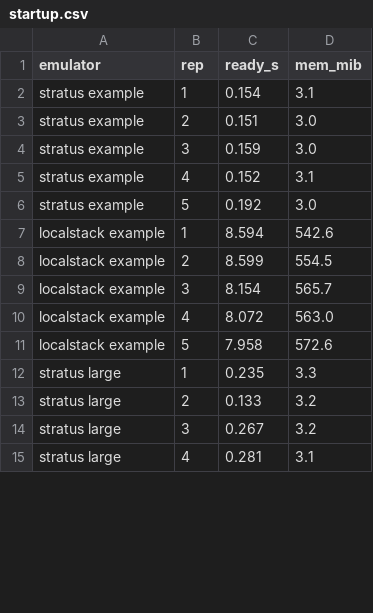
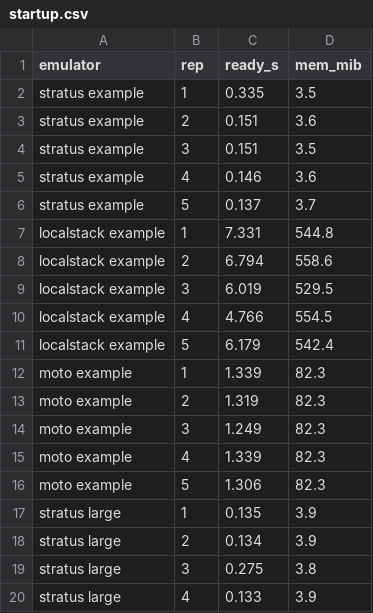
Before and after one commit to playlikeboy/stratus, a CSV file: bench/results/startup.csv, drawn as a sheet; only a part is shown; the diff covers the shown part only.

```diff
--- a/bench/results/startup.csv
+++ b/bench/results/startup.csv
@@ -1,15 +1,20 @@
 emulator,rep,ready_s,mem_mib
-stratus example,1,0.154,3.1
-stratus example,2,0.151,3.0
-stratus example,3,0.159,3.0
-stratus example,4,0.152,3.1
-stratus example,5,0.192,3.0
-localstack example,1,8.594,542.6
-localstack example,2,8.599,554.5
-localstack example,3,8.154,565.7
-localstack example,4,8.072,563.0
-localstack example,5,7.958,572.6
-stratus large,1,0.235,3.3
-stratus large,2,0.133,3.2
-stratus large,3,0.267,3.2
-stratus large,4,0.281,3.1
+stratus example,1,0.335,3.5
+stratus example,2,0.151,3.6
+stratus example,3,0.151,3.5
+stratus example,4,0.146,3.6
+stratus example,5,0.137,3.7
+localstack example,1,7.331,544.8
+localstack example,2,6.794,558.6
+localstack example,3,6.019,529.5
+localstack example,4,4.766,554.5
+localstack example,5,6.179,542.4
+moto example,1,1.339,82.3
+moto example,2,1.319,82.3
+moto example,3,1.249,82.3
+moto example,4,1.339,82.3
+moto example,5,1.306,82.3
+stratus large,1,0.135,3.9
+stratus large,2,0.134,3.9
+stratus large,3,0.275,3.8
+stratus large,4,0.133,3.9
```
Also changed, not shown: 5 added rows and 12 edited cells elsewhere in this file, bench/results/load.csv, 7 other files.
